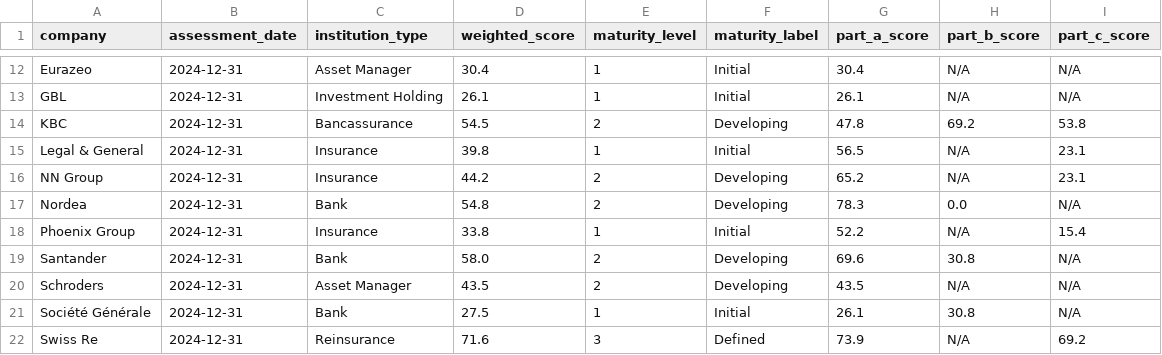
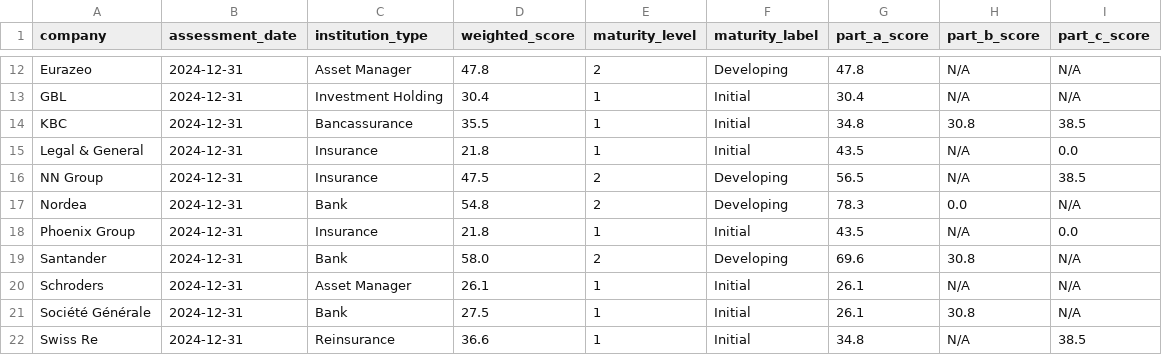
Before and after one commit to eplr/pcaf-compliance, a CSV file: output/pcaf_assessment_overall.csv, drawn as a sheet; only a part is shown, gaps mark what is left out; the diff covers the shown part only; the diff names each change by its address in the sheet, - before the commit and + after, or states it on an @@ line.

```diff
--- a/output/pcaf_assessment_overall.csv
+++ b/output/pcaf_assessment_overall.csv
-D12 (weighted_score): 30.4
+D12 (weighted_score): 47.8
-E12 (maturity_level): 1
+E12 (maturity_level): 2
-F12 (maturity_label): Initial
+F12 (maturity_label): Developing
-G12 (part_a_score): 30.4
+G12 (part_a_score): 47.8
-D13 (weighted_score): 26.1
+D13 (weighted_score): 30.4
-G13 (part_a_score): 26.1
+G13 (part_a_score): 30.4
-D14 (weighted_score): 54.5
+D14 (weighted_score): 35.5
-E14 (maturity_level): 2
+E14 (maturity_level): 1
-F14 (maturity_label): Developing
+F14 (maturity_label): Initial
-G14 (part_a_score): 47.8
+G14 (part_a_score): 34.8
-H14 (part_b_score): 69.2
+H14 (part_b_score): 30.8
-I14 (part_c_score): 53.8
+I14 (part_c_score): 38.5
-D15 (weighted_score): 39.8
+D15 (weighted_score): 21.8
-G15 (part_a_score): 56.5
+G15 (part_a_score): 43.5
-I15 (part_c_score): 23.1
+I15 (part_c_score): 0.0
-D16 (weighted_score): 44.2
+D16 (weighted_score): 47.5
-G16 (part_a_score): 65.2
+G16 (part_a_score): 56.5
-I16 (part_c_score): 23.1
+I16 (part_c_score): 38.5
-D18 (weighted_score): 33.8
+D18 (weighted_score): 21.8
-G18 (part_a_score): 52.2
+G18 (part_a_score): 43.5
-I18 (part_c_score): 15.4
+I18 (part_c_score): 0.0
-D20 (weighted_score): 43.5
+D20 (weighted_score): 26.1
-E20 (maturity_level): 2
+E20 (maturity_level): 1
-F20 (maturity_label): Developing
+F20 (maturity_label): Initial
-G20 (part_a_score): 43.5
+G20 (part_a_score): 26.1
-D22 (weighted_score): 71.6
+D22 (weighted_score): 36.6
-E22 (maturity_level): 3
+E22 (maturity_level): 1
-F22 (maturity_label): Defined
+F22 (maturity_label): Initial
-G22 (part_a_score): 73.9
+G22 (part_a_score): 34.8
-I22 (part_c_score): 69.2
+I22 (part_c_score): 38.5
```
Also changed, not shown: 41 edited cells elsewhere in this file, output/financed_emissions.csv, output/pcaf_assessment_parts.csv, 23 other files.
